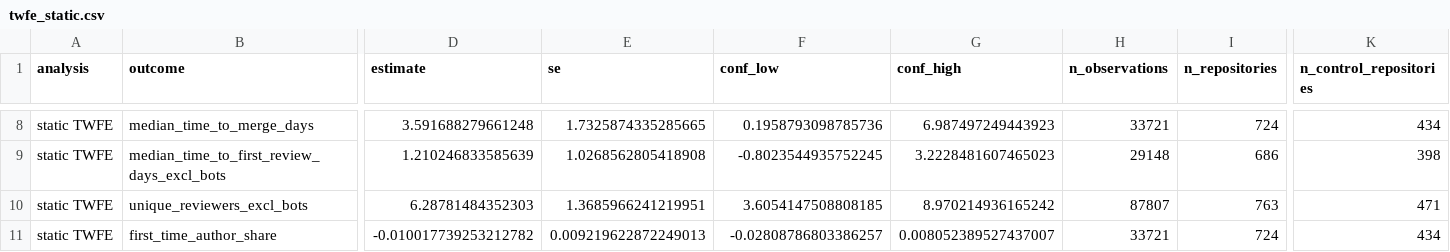
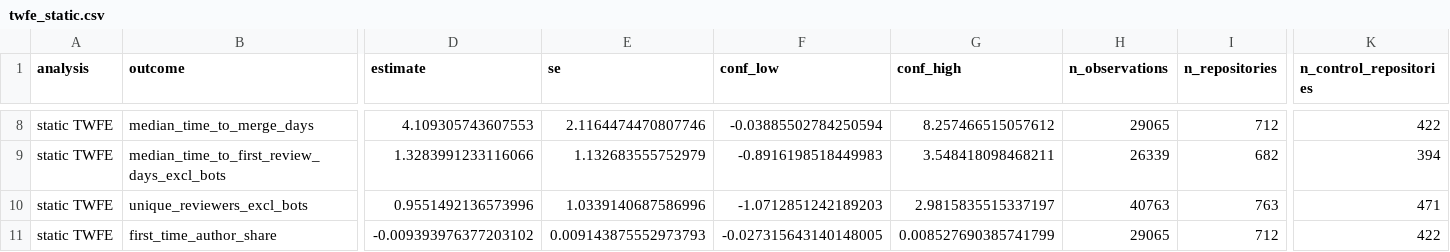
Before and after one commit to giovanni-parrillo/llms-software-production, a CSV file: output/twfe_static.csv, drawn as a sheet; only a part is shown, gaps mark what is left out; the diff covers the shown part only; the diff names each change by its address in the sheet, - before the commit and + after, or states it on an @@ line.

```diff
--- a/output/twfe_static.csv
+++ b/output/twfe_static.csv
-D8 (estimate): 3.591688279661248
+D8 (estimate): 4.109305743607553
-E8 (se): 1.7325874335285665
+E8 (se): 2.1164474470807746
-F8 (conf_low): 0.1958793098785736
+F8 (conf_low): -0.03885502784250594
-G8 (conf_high): 6.987497249443923
+G8 (conf_high): 8.257466515057612
-H8 (n_observations): 33721
+H8 (n_observations): 29065
-I8 (n_repositories): 724
+I8 (n_repositories): 712
-K8 (n_control_repositories): 434
+K8 (n_control_repositories): 422
-D9 (estimate): 1.210246833585639
+D9 (estimate): 1.3283991233116066
-E9 (se): 1.0268562805418908
+E9 (se): 1.132683555752979
-F9 (conf_low): -0.8023544935752245
+F9 (conf_low): -0.8916198518449983
-G9 (conf_high): 3.2228481607465023
+G9 (conf_high): 3.548418098468211
-H9 (n_observations): 29148
+H9 (n_observations): 26339
-I9 (n_repositories): 686
+I9 (n_repositories): 682
-K9 (n_control_repositories): 398
+K9 (n_control_repositories): 394
-D10 (estimate): 6.28781484352303
+D10 (estimate): 0.9551492136573996
-E10 (se): 1.3685966241219951
+E10 (se): 1.0339140687586996
-F10 (conf_low): 3.6054147508808185
+F10 (conf_low): -1.0712851242189203
-G10 (conf_high): 8.970214936165242
+G10 (conf_high): 2.9815835515337197
-H10 (n_observations): 87807
+H10 (n_observations): 40763
-D11 (estimate): -0.010017739253212782
+D11 (estimate): -0.009393976377203102
-E11 (se): 0.009219622872249013
+E11 (se): 0.009143875552973793
-F11 (conf_low): -0.02808786803386257
+F11 (conf_low): -0.027315643140148005
-G11 (conf_high): 0.008052389527437007
+G11 (conf_high): 0.008527690385741799
-H11 (n_observations): 33721
+H11 (n_observations): 29065
-I11 (n_repositories): 724
+I11 (n_repositories): 712
-K11 (n_control_repositories): 434
+K11 (n_control_repositories): 422
```
Also changed, not shown: 118 edited cells elsewhere in this file, output/dynamic_cs.csv, output/main_cs.csv, 8 other files.
